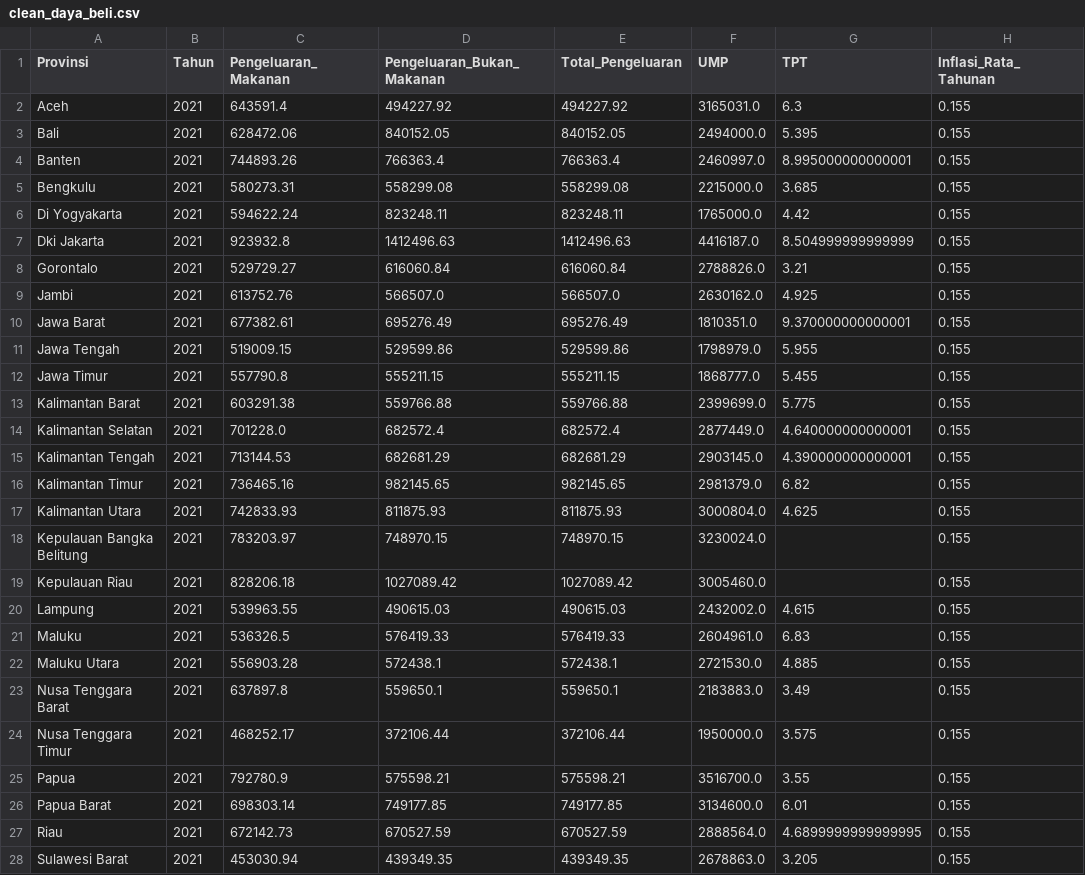
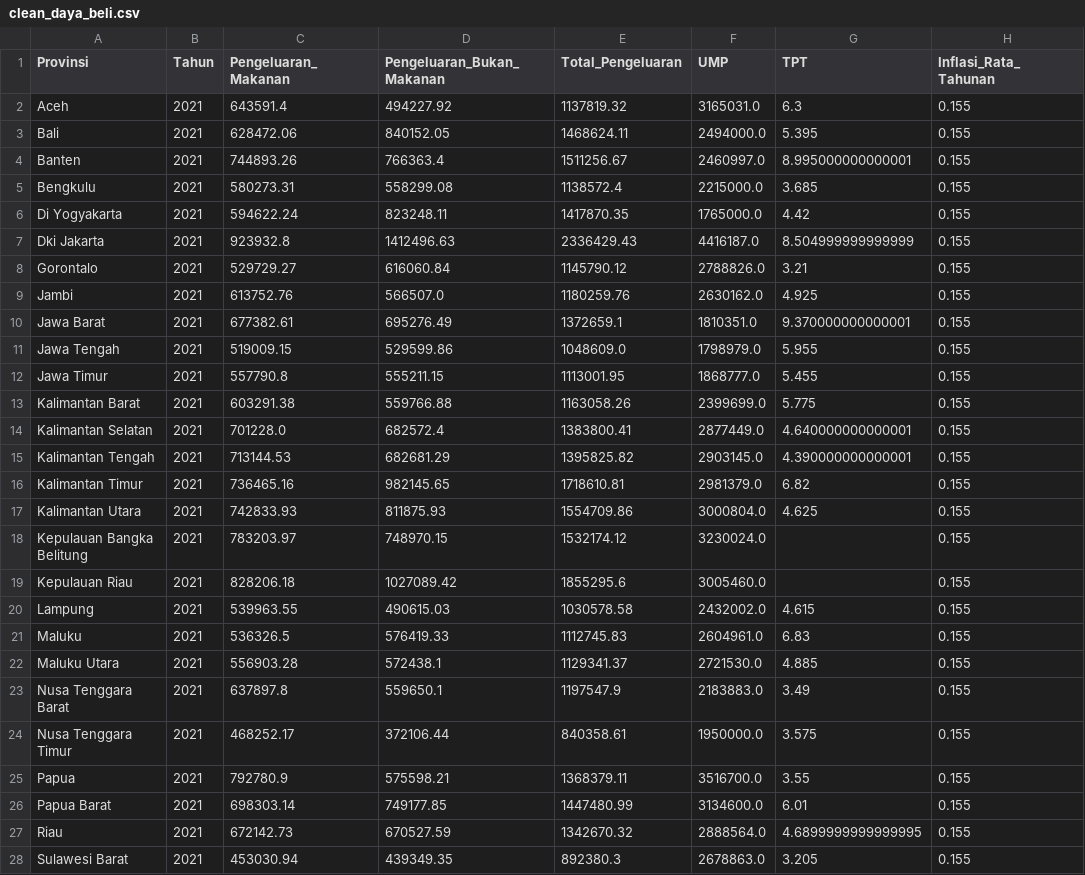
Before and after one commit to addaan1/Project-Machine-Learning, a CSV file: datasets/processed/clean_daya_beli.csv, drawn as a sheet; only a part is shown; the diff covers the shown part only.

```diff
--- a/datasets/processed/clean_daya_beli.csv
+++ b/datasets/processed/clean_daya_beli.csv
@@ -1,28 +1,28 @@
 Provinsi,Tahun,Pengeluaran_Makanan,Pengeluaran_Bukan_Makanan,Total_Pengeluaran,UMP,TPT,Inflasi_Rata_Tahunan
-Aceh,2021,643591.4,494227.92,494227.92,3165031.0,6.3,0.155
-Bali,2021,628472.06,840152.05,840152.05,2494000.0,5.395,0.155
-Banten,2021,744893.26,766363.4,766363.4,2460997.0,8.995000000000001,0.155
-Bengkulu,2021,580273.31,558299.08,558299.08,2215000.0,3.685,0.155
-Di Yogyakarta,2021,594622.24,823248.11,823248.11,1765000.0,4.42,0.155
-Dki Jakarta,2021,923932.8,1412496.63,1412496.63,4416187.0,8.504999999999999,0.155
-Gorontalo,2021,529729.27,616060.84,616060.84,2788826.0,3.21,0.155
-Jambi,2021,613752.76,566507.0,566507.0,2630162.0,4.925,0.155
-Jawa Barat,2021,677382.61,695276.49,695276.49,1810351.0,9.370000000000001,0.155
-Jawa Tengah,2021,519009.15,529599.86,529599.86,1798979.0,5.955,0.155
-Jawa Timur,2021,557790.8,555211.15,555211.15,1868777.0,5.455,0.155
-Kalimantan Barat,2021,603291.38,559766.88,559766.88,2399699.0,5.775,0.155
-Kalimantan Selatan,2021,701228.0,682572.4,682572.4,2877449.0,4.640000000000001,0.155
-Kalimantan Tengah,2021,713144.53,682681.29,682681.29,2903145.0,4.390000000000001,0.155
-Kalimantan Timur,2021,736465.16,982145.65,982145.65,2981379.0,6.82,0.155
-Kalimantan Utara,2021,742833.93,811875.93,811875.93,3000804.0,4.625,0.155
-Kepulauan Bangka Belitung,2021,783203.97,748970.15,748970.15,3230024.0,,0.155
-Kepulauan Riau,2021,828206.18,1027089.42,1027089.42,3005460.0,,0.155
-Lampung,2021,539963.55,490615.03,490615.03,2432002.0,4.615,0.155
-Maluku,2021,536326.5,576419.33,576419.33,2604961.0,6.83,0.155
-Maluku Utara,2021,556903.28,572438.1,572438.1,2721530.0,4.885,0.155
-Nusa Tenggara Barat,2021,637897.8,559650.1,559650.1,2183883.0,3.49,0.155
-Nusa Tenggara Timur,2021,468252.17,372106.44,372106.44,1950000.0,3.575,0.155
-Papua,2021,792780.9,575598.21,575598.21,3516700.0,3.55,0.155
-Papua Barat,2021,698303.14,749177.85,749177.85,3134600.0,6.01,0.155
-Riau,2021,672142.73,670527.59,670527.59,2888564.0,4.6899999999999995,0.155
-Sulawesi Barat,2021,453030.94,439349.35,439349.35,2678863.0,3.205,0.155
+Aceh,2021,643591.4,494227.92,1137819.32,3165031.0,6.3,0.155
+Bali,2021,628472.06,840152.05,1468624.11,2494000.0,5.395,0.155
+Banten,2021,744893.26,766363.4,1511256.67,2460997.0,8.995000000000001,0.155
+Bengkulu,2021,580273.31,558299.08,1138572.4,2215000.0,3.685,0.155
+Di Yogyakarta,2021,594622.24,823248.11,1417870.35,1765000.0,4.42,0.155
+Dki Jakarta,2021,923932.8,1412496.63,2336429.43,4416187.0,8.504999999999999,0.155
+Gorontalo,2021,529729.27,616060.84,1145790.12,2788826.0,3.21,0.155
+Jambi,2021,613752.76,566507.0,1180259.76,2630162.0,4.925,0.155
+Jawa Barat,2021,677382.61,695276.49,1372659.1,1810351.0,9.370000000000001,0.155
+Jawa Tengah,2021,519009.15,529599.86,1048609.0,1798979.0,5.955,0.155
+Jawa Timur,2021,557790.8,555211.15,1113001.95,1868777.0,5.455,0.155
+Kalimantan Barat,2021,603291.38,559766.88,1163058.26,2399699.0,5.775,0.155
+Kalimantan Selatan,2021,701228.0,682572.4,1383800.41,2877449.0,4.640000000000001,0.155
+Kalimantan Tengah,2021,713144.53,682681.29,1395825.82,2903145.0,4.390000000000001,0.155
+Kalimantan Timur,2021,736465.16,982145.65,1718610.81,2981379.0,6.82,0.155
+Kalimantan Utara,2021,742833.93,811875.93,1554709.86,3000804.0,4.625,0.155
+Kepulauan Bangka Belitung,2021,783203.97,748970.15,1532174.12,3230024.0,,0.155
+Kepulauan Riau,2021,828206.18,1027089.42,1855295.6,3005460.0,,0.155
+Lampung,2021,539963.55,490615.03,1030578.58,2432002.0,4.615,0.155
+Maluku,2021,536326.5,576419.33,1112745.83,2604961.0,6.83,0.155
+Maluku Utara,2021,556903.28,572438.1,1129341.37,2721530.0,4.885,0.155
+Nusa Tenggara Barat,2021,637897.8,559650.1,1197547.9,2183883.0,3.49,0.155
+Nusa Tenggara Timur,2021,468252.17,372106.44,840358.61,1950000.0,3.575,0.155
+Papua,2021,792780.9,575598.21,1368379.11,3516700.0,3.55,0.155
+Papua Barat,2021,698303.14,749177.85,1447480.99,3134600.0,6.01,0.155
+Riau,2021,672142.73,670527.59,1342670.32,2888564.0,4.6899999999999995,0.155
+Sulawesi Barat,2021,453030.94,439349.35,892380.3,2678863.0,3.205,0.155
```
Also changed, not shown: 150 edited cells elsewhere in this file, datasets/processed/clean_inflasi_ts.csv, 1 other file.
